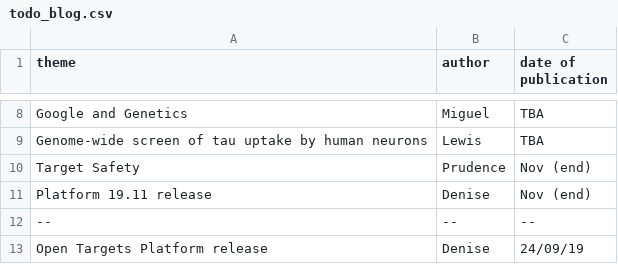
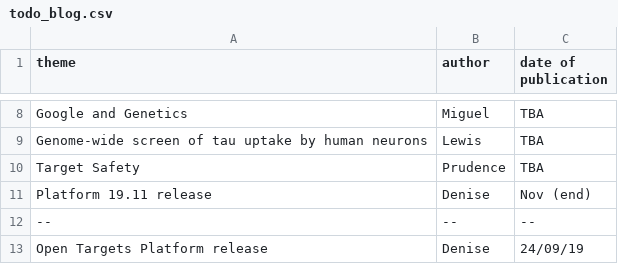
Before and after one commit to emcdonagh-OT/outreach, a CSV file: todo_blog.csv, drawn as a sheet; only a part is shown, gaps mark what is left out.

Commit message:
Update todo_blog.csv

```diff
--- a/todo_blog.csv
+++ b/todo_blog.csv
@@ -9,3 +9,3 @@ Google and Genetics, Miguel, TBA,
 Genome-wide screen of tau uptake by human neurons, Lewis, TBA,
-Target Safety, Prudence, Nov (end),
+Target Safety, Prudence, TBA,
 Platform 19.11 release, Denise, Nov (end),
```
